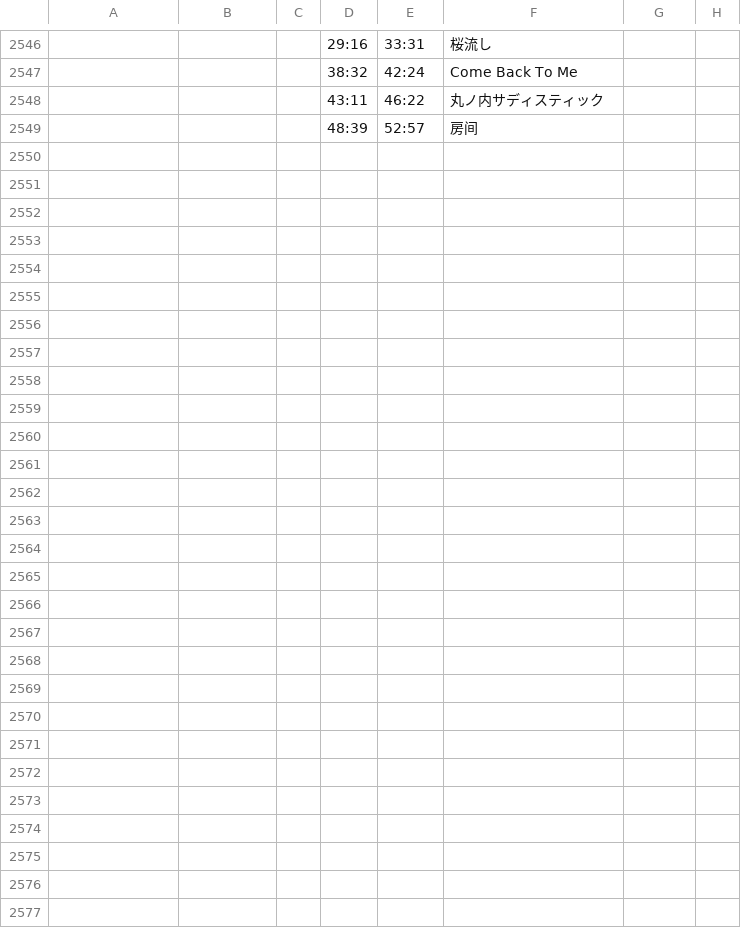
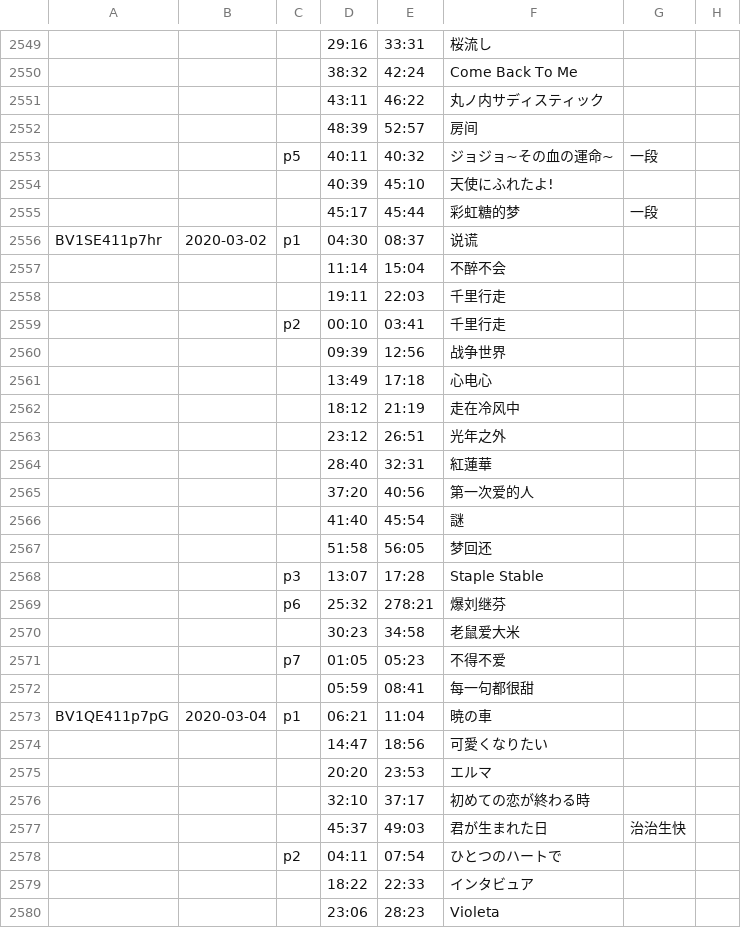
Before and after one commit to z854020425/Makuri, a CSV file: assets/csvs/真栗栗录播组_Clean.csv, drawn as a sheet; only a part is shown, gaps mark what is left out; addresses are those after the commit; the diff covers the shown part only; the diff names each change by its address in the sheet, - before the commit and + after, or states it on an @@ line.

```diff
--- a/assets/csvs/真栗栗录播组_Clean.csv
+++ b/assets/csvs/真栗栗录播组_Clean.csv
-row 2553: (empty)
+row 2553:  |  | p5 | 40:11 | 40:32 | ジョジョ~その血の運命~ | 一段
-row 2554: (empty)
+row 2554:  |  |  | 40:39 | 45:10 | 天使にふれたよ!
-row 2555: (empty)
+row 2555:  |  |  | 45:17 | 45:44 | 彩虹糖的梦 | 一段
-row 2556: (empty)
+row 2556: BV1SE411p7hr | 2020-03-02 | p1 | 04:30 | 08:37 | 说谎
-row 2557: (empty)
+row 2557:  |  |  | 11:14 | 15:04 | 不醉不会
-row 2558: (empty)
+row 2558:  |  |  | 19:11 | 22:03 | 千里行走
-row 2559: (empty)
+row 2559:  |  | p2 | 00:10 | 03:41 | 千里行走
-row 2560: (empty)
+row 2560:  |  |  | 09:39 | 12:56 | 战争世界
-row 2561: (empty)
+row 2561:  |  |  | 13:49 | 17:18 | 心电心
-row 2562: (empty)
+row 2562:  |  |  | 18:12 | 21:19 | 走在冷风中
-row 2563: (empty)
+row 2563:  |  |  | 23:12 | 26:51 | 光年之外
-row 2564: (empty)
+row 2564:  |  |  | 28:40 | 32:31 | 紅蓮華
-row 2565: (empty)
+row 2565:  |  |  | 37:20 | 40:56 | 第一次爱的人
-row 2566: (empty)
+row 2566:  |  |  | 41:40 | 45:54 | 謎
-row 2567: (empty)
+row 2567:  |  |  | 51:58 | 56:05 | 梦回还
-row 2568: (empty)
+row 2568:  |  | p3 | 13:07 | 17:28 | Staple Stable
-row 2569: (empty)
+row 2569:  |  | p6 | 25:32 | 278:21 | 爆刘继芬
-row 2570: (empty)
+row 2570:  |  |  | 30:23 | 34:58 | 老鼠爱大米
-row 2571: (empty)
+row 2571:  |  | p7 | 01:05 | 05:23 | 不得不爱
-row 2572: (empty)
+row 2572:  |  |  | 05:59 | 08:41 | 每一句都很甜
-row 2573: (empty)
+row 2573: BV1QE411p7pG | 2020-03-04 | p1 | 06:21 | 11:04 | 暁の車
-row 2574: (empty)
+row 2574:  |  |  | 14:47 | 18:56 | 可愛くなりたい
-row 2575: (empty)
+row 2575:  |  |  | 20:20 | 23:53 | エルマ
-row 2576: (empty)
+row 2576:  |  |  | 32:10 | 37:17 | 初めての恋が終わる時
-row 2577: (empty)
+row 2577:  |  |  | 45:37 | 49:03 | 君が生まれた日 | 治治生快
-row 2578: (empty)
+row 2578:  |  | p2 | 04:11 | 07:54 | ひとつのハートで
-row 2579: (empty)
+row 2579:  |  |  | 18:22 | 22:33 | インタビュア
-row 2580: (empty)
+row 2580:  |  |  | 23:06 | 28:23 | Violeta
```
Also changed, not shown: 4 added rows and 16 edited cells elsewhere in this file, assets/csvs/薯片水獭_无弹幕.csv.
